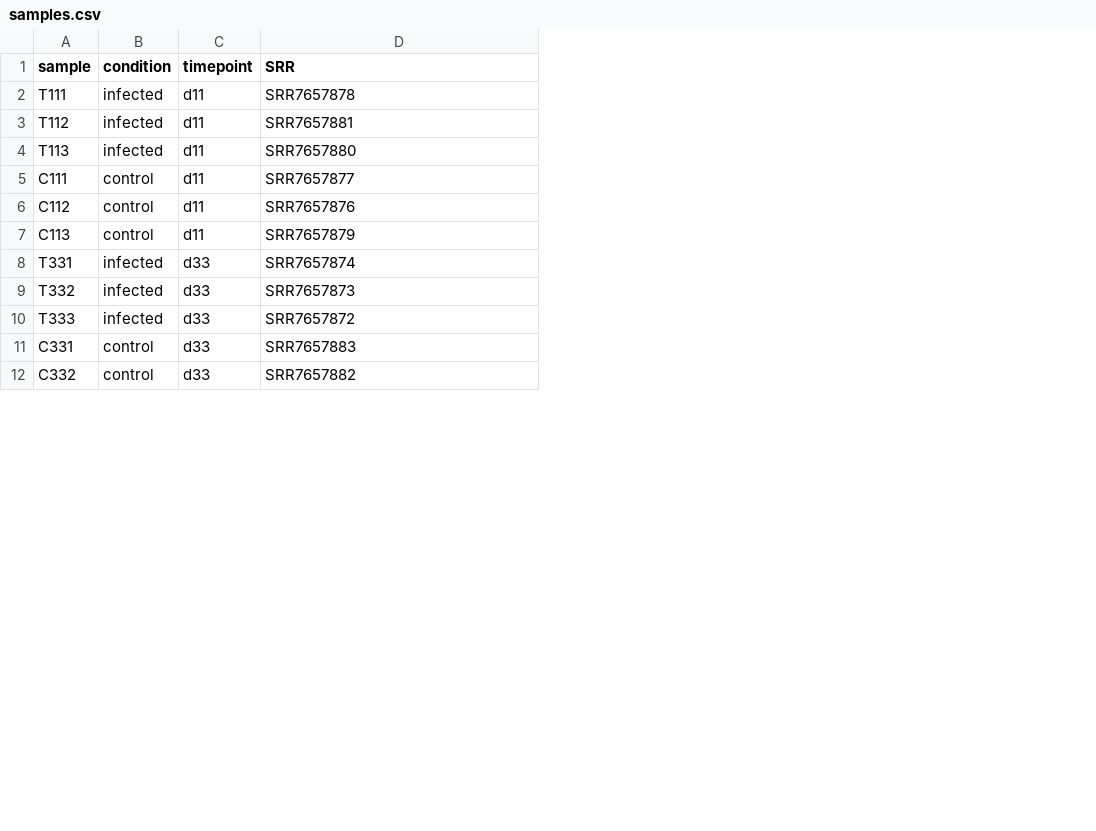
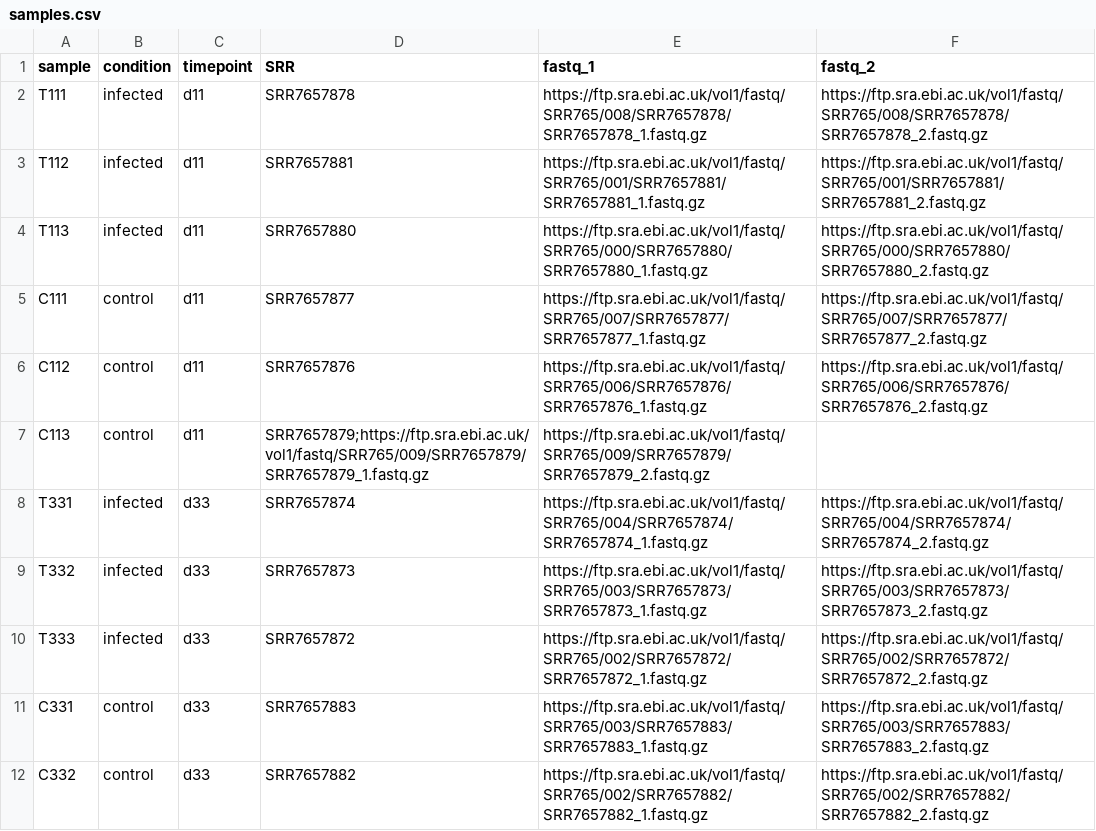
Before and after one commit to EkaterinaBabenko/reprohackhathon, a CSV file: workflow-toxoplasma/data/samples.csv, drawn as a sheet; only a part is shown; the diff names each change by its address in the sheet, - before the commit and + after, or states it on an @@ line.

```diff
--- a/workflow-toxoplasma/data/samples.csv
+++ b/workflow-toxoplasma/data/samples.csv
+column E (fastq_1), rows 2-12: https://ftp.sra.ebi.ac.uk/vol1/fastq/SRR765/008/SRR7657878/SRR7657878_1.fastq.gz | https://ftp.sra.ebi.ac.uk/vol1/fastq/SRR765/001/SRR7657881/SRR7657881_1.fastq.gz | https://ftp.sra.ebi.ac.uk/vol1/fastq/SRR765/000/SRR7657880/SRR7657880_1.fastq.gz | https://ftp.sra.ebi.ac.uk/vol1/fastq/SRR765/007/SRR7657877/SRR7657877_1.fastq.gz | https://ftp.sra.ebi.ac.uk/vol1/fastq/SRR765/006/SRR7657876/SRR7657876_1.fastq.gz | https://ftp.sra.ebi.ac.uk/vol1/fastq/SRR765/009/SRR7657879/SRR7657879_2.fastq.gz | https://ftp.sra.ebi.ac.uk/vol1/fastq/SRR765/004/SRR7657874/SRR7657874_1.fastq.gz | https://ftp.sra.ebi.ac.uk/vol1/fastq/SRR765/003/SRR7657873/SRR7657873_1.fastq.gz | https://ftp.sra.ebi.ac.uk/vol1/fastq/SRR765/002/SRR7657872/SRR7657872_1.fastq.gz | https://ftp.sra.ebi.ac.uk/vol1/fastq/SRR765/003/SRR7657883/SRR7657883_1.fastq.gz | https://ftp.sra.ebi.ac.uk/vol1/fastq/SRR765/002/SRR7657882/SRR7657882_1.fastq.gz
+column F (fastq_2), rows 2-12: https://ftp.sra.ebi.ac.uk/vol1/fastq/SRR765/008/SRR7657878/SRR7657878_2.fastq.gz | https://ftp.sra.ebi.ac.uk/vol1/fastq/SRR765/001/SRR7657881/SRR7657881_2.fastq.gz | https://ftp.sra.ebi.ac.uk/vol1/fastq/SRR765/000/SRR7657880/SRR7657880_2.fastq.gz | https://ftp.sra.ebi.ac.uk/vol1/fastq/SRR765/007/SRR7657877/SRR7657877_2.fastq.gz | https://ftp.sra.ebi.ac.uk/vol1/fastq/SRR765/006/SRR7657876/SRR7657876_2.fastq.gz |  | https://ftp.sra.ebi.ac.uk/vol1/fastq/SRR765/004/SRR7657874/SRR7657874_2.fastq.gz | https://ftp.sra.ebi.ac.uk/vol1/fastq/SRR765/003/SRR7657873/SRR7657873_2.fastq.gz | https://ftp.sra.ebi.ac.uk/vol1/fastq/SRR765/002/SRR7657872/SRR7657872_2.fastq.gz | https://ftp.sra.ebi.ac.uk/vol1/fastq/SRR765/003/SRR7657883/SRR7657883_2.fastq.gz | https://ftp.sra.ebi.ac.uk/vol1/fastq/SRR765/002/SRR7657882/SRR7657882_2.fastq.gz
-D7 (SRR): SRR7657879
+D7 (SRR): SRR7657879;https://ftp.sra.ebi.ac.uk/vol1/fastq/SRR765/009/SRR7657879/SRR7657879_1.fastq.gz
```
Also changed, not shown: 2 other files.
